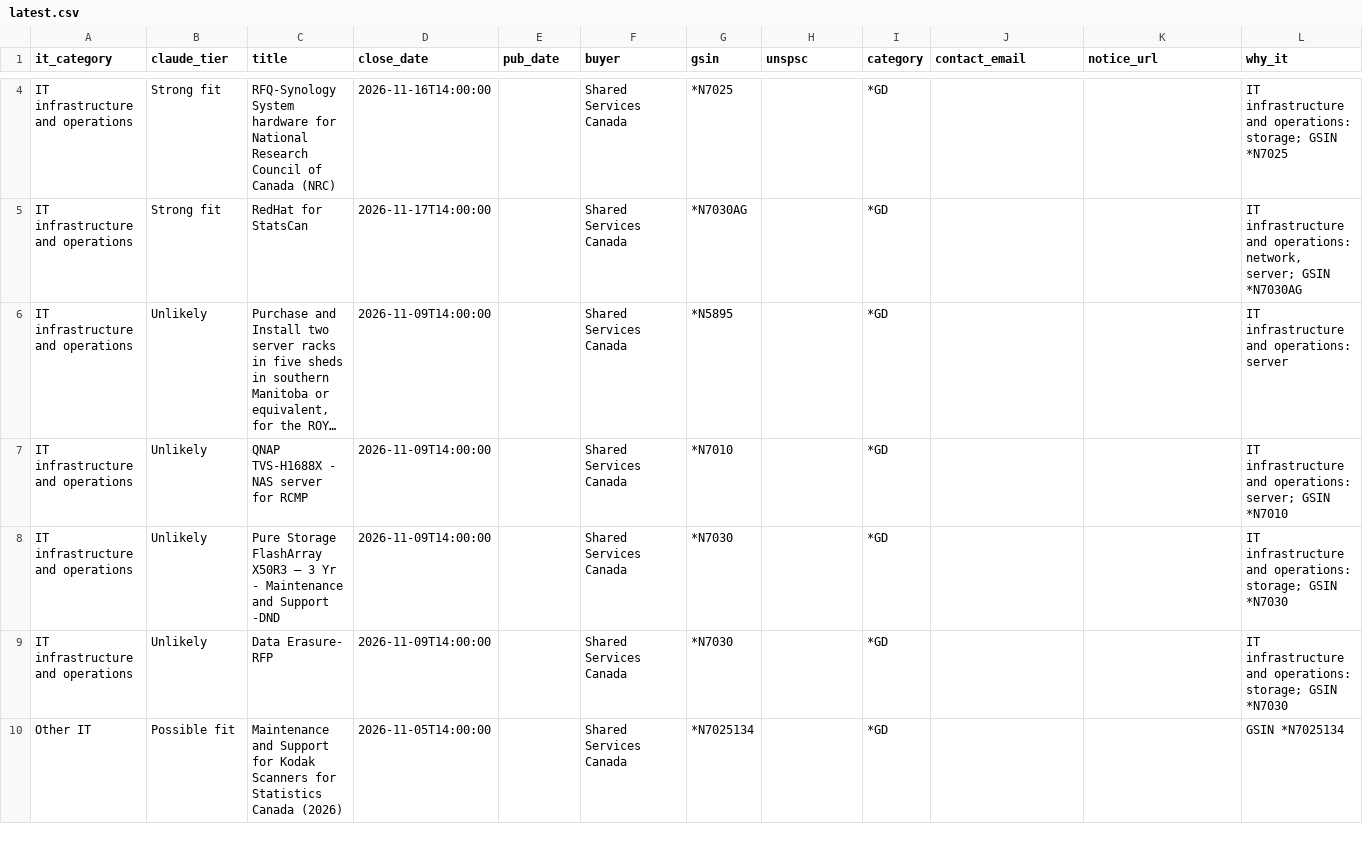
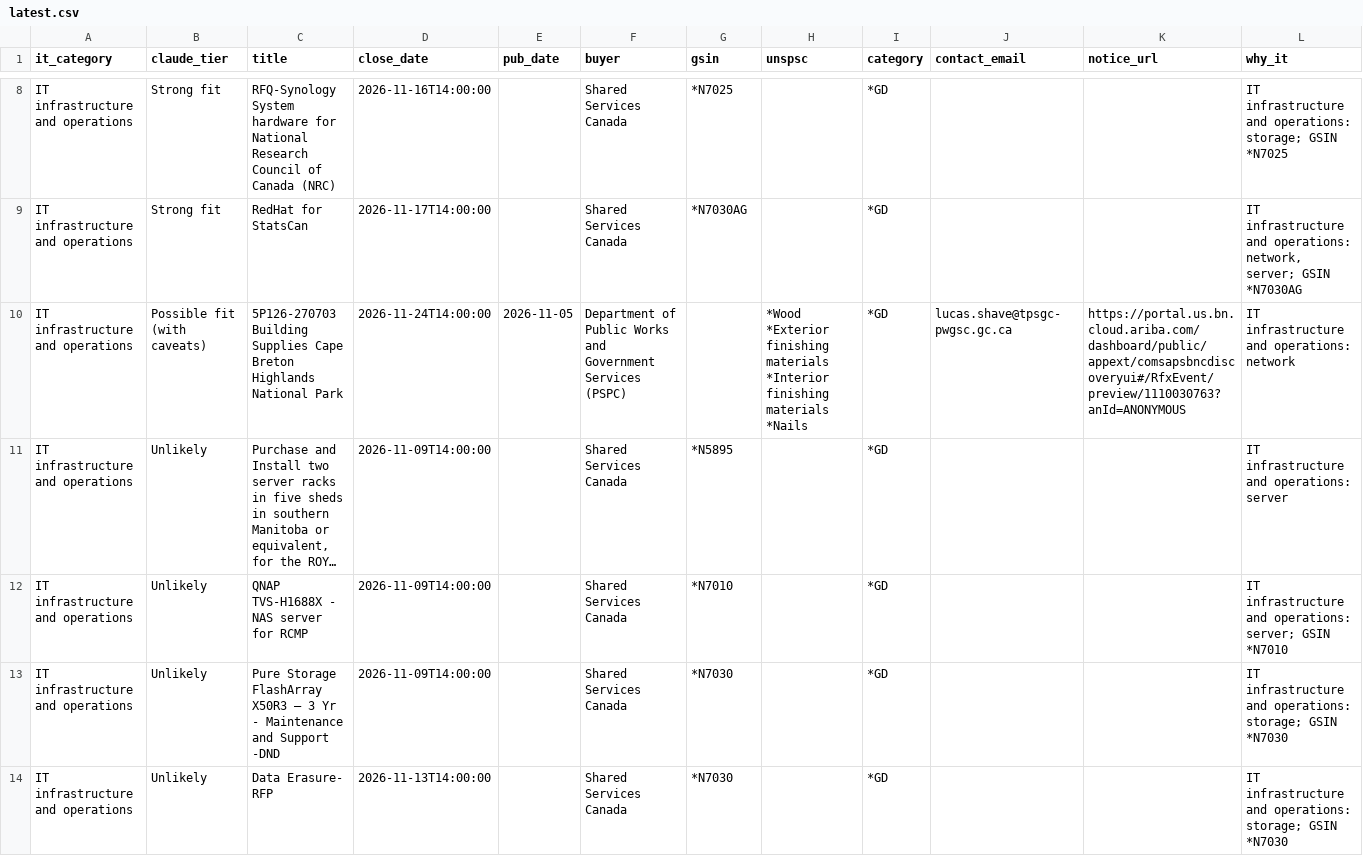
Before and after one commit to dhriajvarma4158/canadabuys-it-monitor, a CSV file: reports/latest.csv, drawn as a sheet; only a part is shown, gaps mark what is left out; long unchanged cells end in …; removed rows and columns are numbered as before the commit, all else as after; ↵ is a line break in a cell; the diff covers the shown part only; the diff names each change by its address in the sheet, - before the commit and + after, or states it on an @@ line.

```diff
--- a/reports/latest.csv
+++ b/reports/latest.csv
+row 10: IT infrastructure and operations | Possible fit (with caveats) | 5P126-270703 Building Supplies Cape Breton Highlands National Park | 2026-11-24T14:00:00 | 2026-11-05 | Department of Public Works and Government Services (PSPC) |  | *Wood ↵ *Exterior finishing materials ↵ *Interior finishing materials ↵ *Nails | *GD | lucas.shave@tpsgc-pwgsc.gc.ca | https://portal.us.bn.cloud.ariba.com/dashboard/public/appext/comsapsbncdiscoveryui#/RfxEvent/preview/1110030763?anId=ANONYMOUS | IT infrastructure and operations: network
-D14 (close_date): 2026-11-09T14:00:00
+D14 (close_date): 2026-11-13T14:00:00
-row 10: Other IT | Possible fit | Maintenance and Support for Kodak Scanners for Statistics Canada (2026) | 2026-11-05T14:00:00 |  | Shared Services Canada | *N7025134 |  | *GD |  |  | GSIN *N7025134
```
Also changed, not shown: 8 added rows and 2 removed rows elsewhere in this file, 5 other files.
